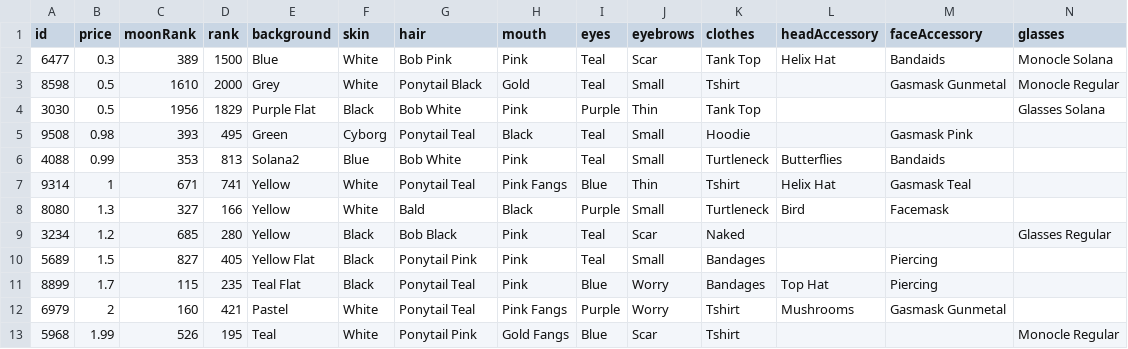
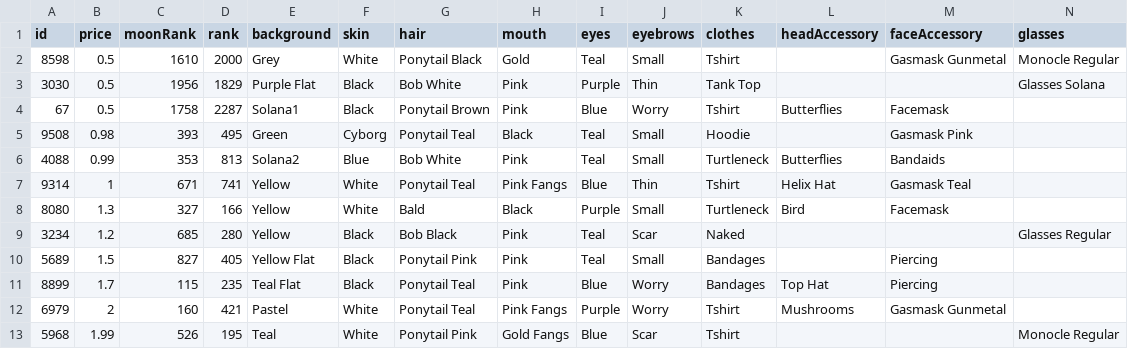
Before and after one commit to nobodykr/solanart-gloom-monitor, a CSV file: gloom-picks.csv, drawn as a sheet; only a part is shown; removed rows and columns are numbered as before the commit, all else as after; rows hold the shown columns only; the diff names each change by its address in the sheet, - before the commit and + after, or states it on an @@ line.

Commit message:
Flat: latest data (2021-11-04T09:38:49.373Z) {   "date": "2021-11-04T09:38:49.373Z",   "files": [     {       "name": "gloom-data-processed.csv",       "deltaBytes": -223,       "source": "https://qzlsklfacc.medianetwork.cloud/nft_for_sale?collection=gloompunk"     },     {       "name": "gloom-data.json",       "deltaBytes": -582,       "source": "https://qzlsklfacc.medianetwork.cloud/nft_for_sale?collection=gloompunk"     },     {       "name": "gloom-picks.csv",       "deltaBytes": -7,       "source": "https://qzlsklfacc.medianetwork.cloud/nft_for_sale?collection=gloompunk"     }   ] }

```diff
--- a/gloom-picks.csv
+++ b/gloom-picks.csv
-row 2: 6477 | 0.3 | 389 | 1500 | Blue | White | Bob Pink | Pink | Teal | Scar | Tank Top | Helix Hat | Bandaids | Monocle Solana
+row 4: 67 | 0.5 | 1758 | 2287 | Solana1 | Black | Ponytail Brown | Pink | Blue | Worry | Tshirt | Butterflies | Facemask
```
Also changed, not shown: gloom-data-processed.csv, 1 other file.
